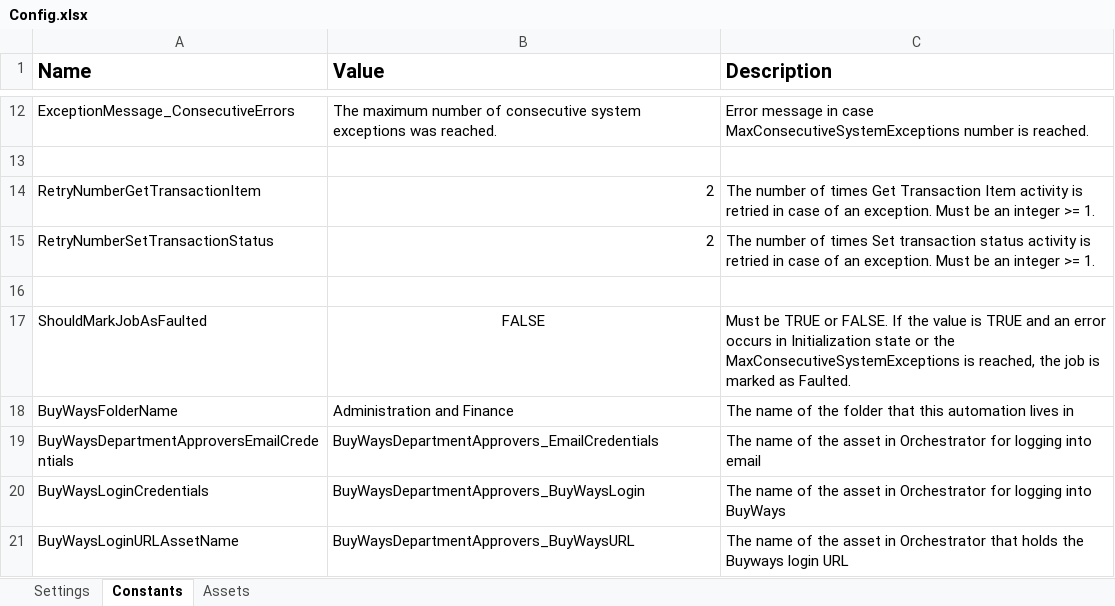
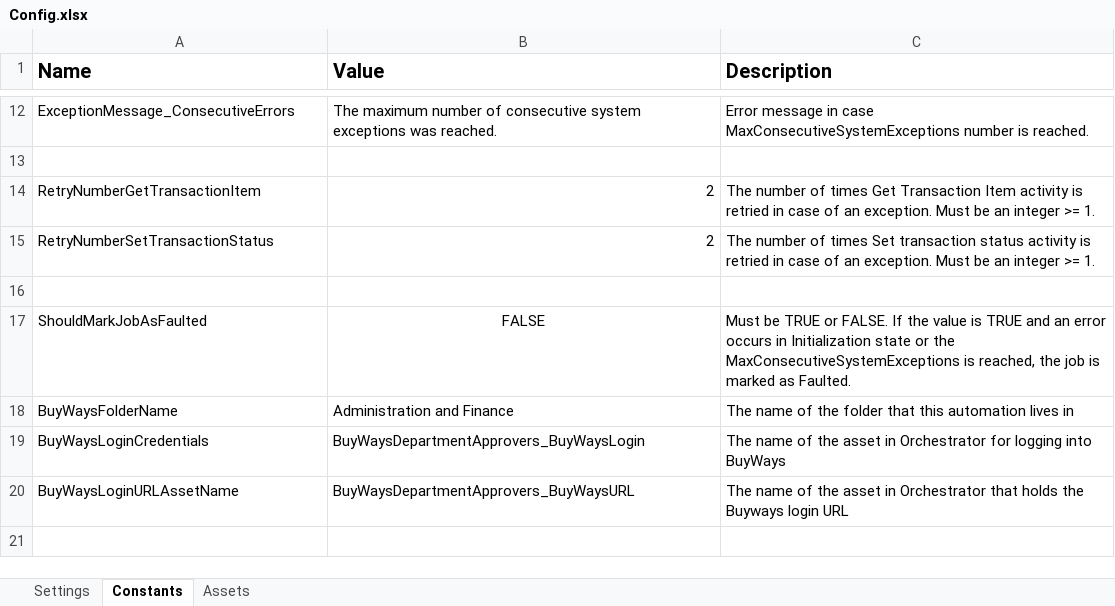
Before and after one commit to nsars19/Buyways-Department-Approvers-Extract, an Excel workbook: Data/Config.xlsx, sheet Constants, drawn as a sheet; only a part is shown, gaps mark what is left out; values as stored, in another font and other column widths than the file's, no borders; the diff names each change by its address in the sheet, - before the commit and + after, or states it on an @@ line.

Commit message:
change email to use send email library, remove unused email config

```diff
--- a/Data/Config.xlsx (sheet Constants)
+++ b/Data/Config.xlsx (sheet Constants)
-row 19: BuyWaysDepartmentApproversEmailCredentials | BuyWaysDepartmentApprovers_EmailCredentials | The name of the asset in Orchestrator for logging into email
```
Also changed, not shown: sheet Assets, 3 other files.
